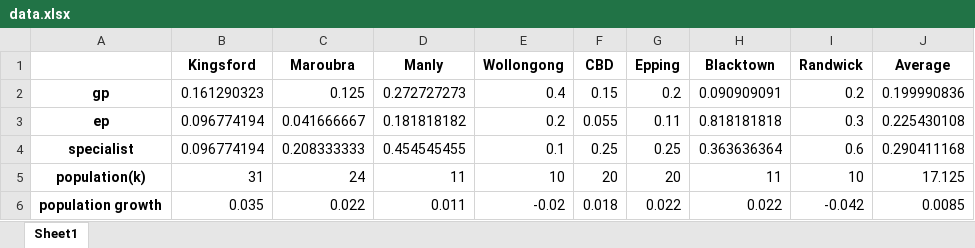
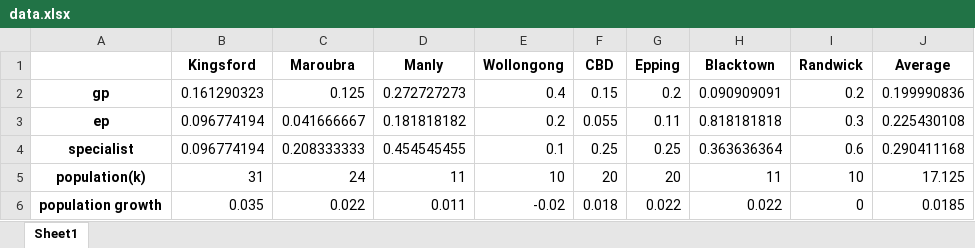
Before and after one commit to liarcher/bondi-archer, an Excel workbook: data.xlsx, sheet Sheet1, drawn as a sheet; values as stored, in another font and other column widths than the file's, no borders; the diff names each change by its address in the sheet, - before the commit and + after, or states it on an @@ line.

```diff
--- a/data.xlsx (sheet Sheet1)
+++ b/data.xlsx (sheet Sheet1)
-I6 (Randwick): -0.042
+I6 (Randwick): 0
-J6 (Average): 0.0085
+J6 (Average): 0.0185
```
Also changed, not shown: 3 other files.
